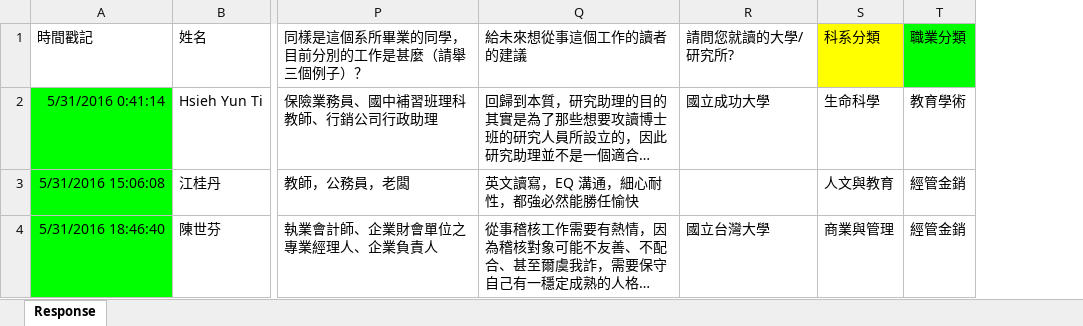
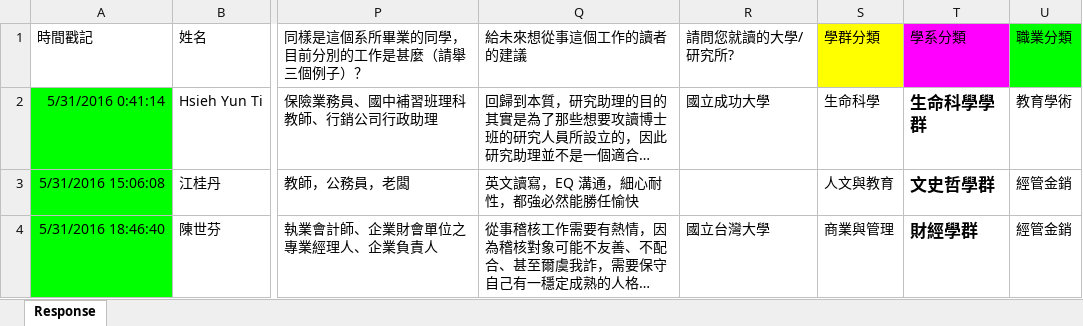
Before and after one commit to twiger/thelittlebigthings, an Excel workbook: python_script/career_relationship.xlsx, sheet Response, drawn as a sheet; only a part is shown, gaps mark what is left out; long unchanged cells end in …; values as stored, in another font and other column widths than the file's, no borders; the diff covers the shown part only; the diff names each change by its address in the sheet, - before the commit and + after, or states it on an @@ line.

```diff
--- a/python_script/career_relationship.xlsx (sheet Response)
+++ b/python_script/career_relationship.xlsx (sheet Response)
+column T, rows 1-4: 學系分類 | 生命科學學群 | 文史哲學群 | 財經學群
-S1: 科系分類
+S1: 學群分類
```
Also changed, not shown: 11 removed rows and 53 edited cells elsewhere in this sheet, 5 other files.
